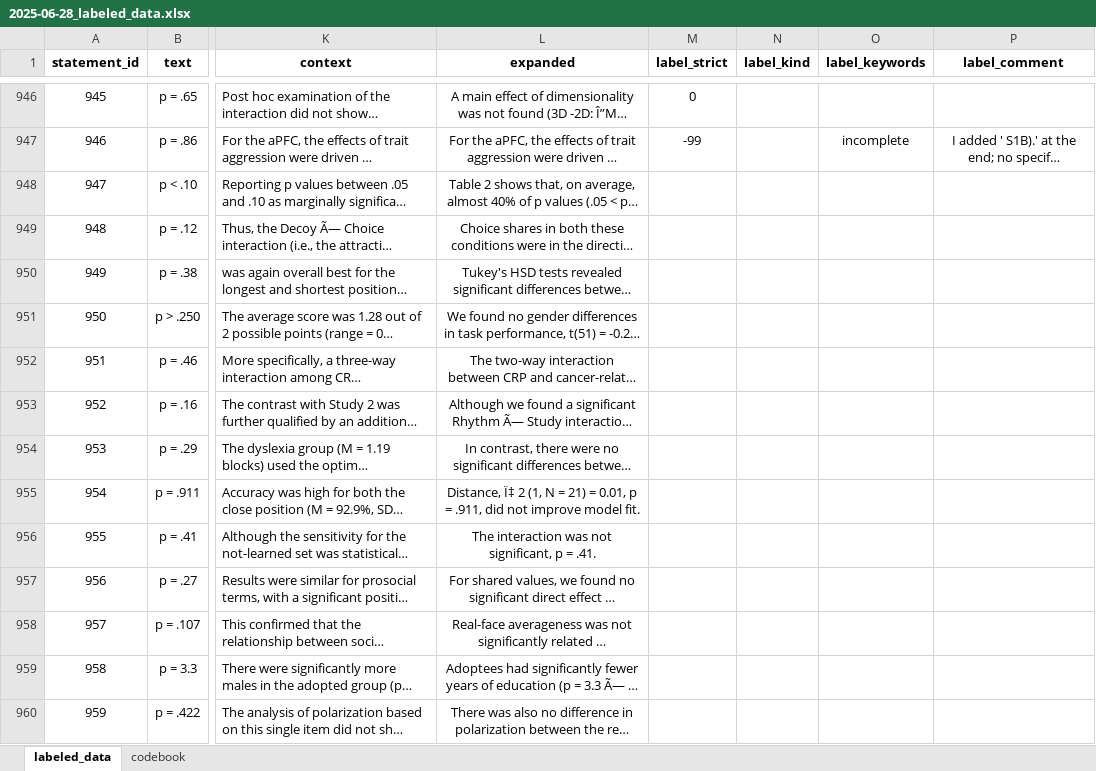
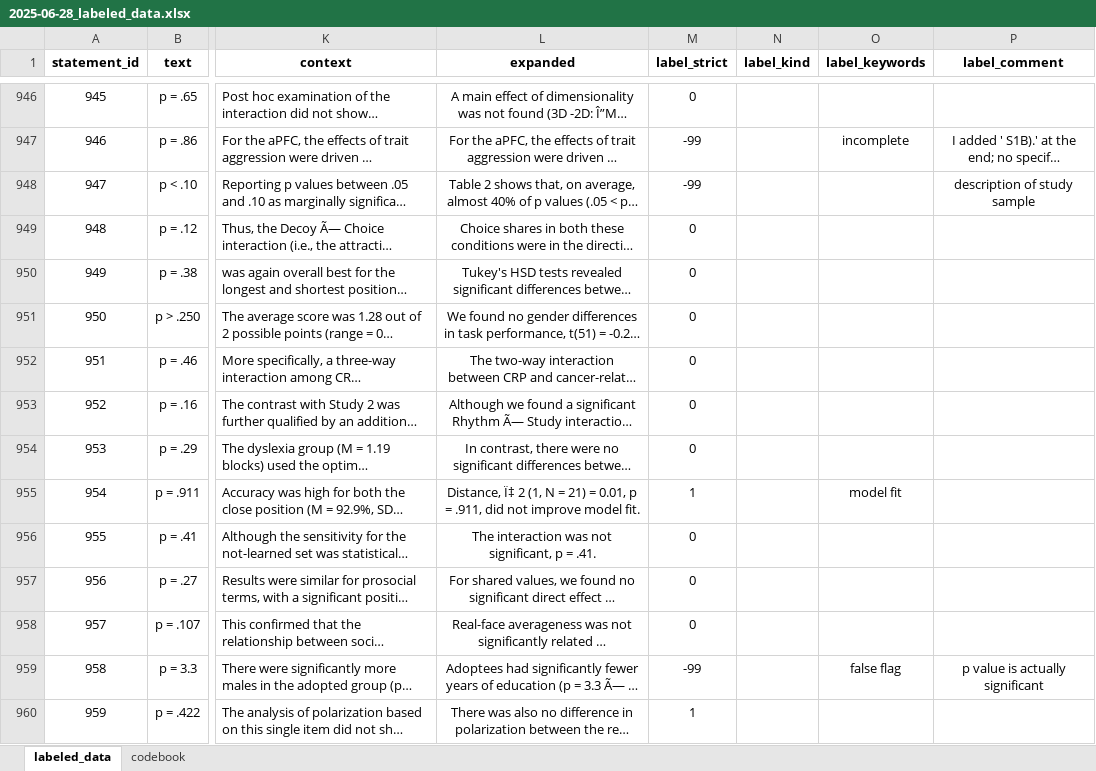
Before and after one commit to Raphael-Merz/nonsig-master-thesis, an Excel workbook: data/labeled/2025-06-28_labeled_data.xlsx, sheet labeled_data, drawn as a sheet; only a part is shown, gaps mark what is left out; long unchanged cells end in …; values as stored, in another font and other column widths than the file's, no borders; the diff covers the shown part only; the diff names each change by its address in the sheet, - before the commit and + after, or states it on an @@ line.

Commit message:
Labeled more statements

```diff
--- a/data/labeled/2025-06-28_labeled_data.xlsx (sheet labeled_data)
+++ b/data/labeled/2025-06-28_labeled_data.xlsx (sheet labeled_data)
-M948 (label_strict): (empty)
+M948 (label_strict): -99
-P948 (label_comment): (empty)
+P948 (label_comment): description of study sample
-M949:M954 (label_strict): (empty)
+M949:M954 (label_strict): 0
-M955 (label_strict): (empty)
+M955 (label_strict): 1
-O955 (label_keywords): (empty)
+O955 (label_keywords): model fit
-M956:M958 (label_strict): (empty)
+M956:M958 (label_strict): 0
-M959 (label_strict): (empty)
+M959 (label_strict): -99
-O959 (label_keywords): (empty)
+O959 (label_keywords): false flag
-P959 (label_comment): (empty)
+P959 (label_comment): p value is actually significant
-M960 (label_strict): (empty)
+M960 (label_strict): 1
```
Also changed, not shown: 15 edited cells elsewhere in this sheet.
